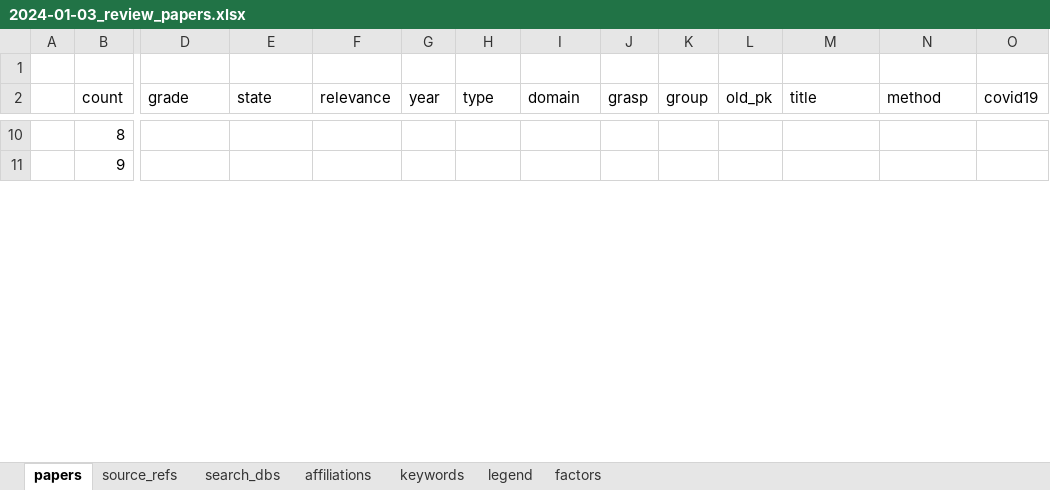
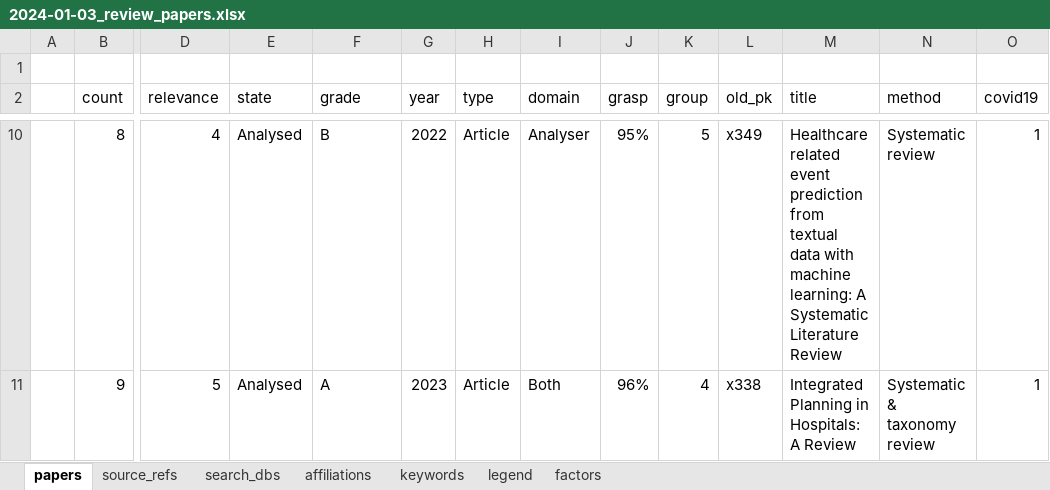
Before and after one commit to phd-research-ucc/mrs-systematic-analysis, an Excel workbook: src/data/raw/2024-01-03_review_papers.xlsx, sheet papers, drawn as a sheet; only a part is shown, gaps mark what is left out; values as stored, in another font and other column widths than the file's, no borders; conditional formats and table styles not drawn; the diff covers the shown part only; the diff names each change by its address in the sheet, - before the commit and + after, or states it on an @@ line.

```diff
--- a/src/data/raw/2024-01-03_review_papers.xlsx (sheet papers)
+++ b/src/data/raw/2024-01-03_review_papers.xlsx (sheet papers)
-D2: grade
+D2: relevance
-F2: relevance
+F2: grade
-D10 (relevance): (empty)
+D10 (relevance): 4
-E10:E11 (state): (empty)
+E10:E11 (state): Analysed
-F10 (grade): (empty)
+F10 (grade): B
-G10 (year): (empty)
+G10 (year): 2022
-H10:H11 (type): (empty)
+H10:H11 (type): Article
-I10 (domain): (empty)
+I10 (domain): Analyser
-J10 (grasp): (empty)
+J10 (grasp): 95%
-K10 (group): (empty)
+K10 (group): 5
-L10 (old_pk): (empty)
+L10 (old_pk): x349
-M10 (title): (empty)
+M10 (title): Healthcare related event prediction from textual data with machine learning: A Systematic Literature Review
-N10 (method): (empty)
+N10 (method): Systematic review
-O10:O11 (covid19): (empty)
+O10:O11 (covid19): 1
-D11 (relevance): (empty)
+D11 (relevance): 5
-F11 (grade): (empty)
+F11 (grade): A
-G11 (year): (empty)
+G11 (year): 2023
-I11 (domain): (empty)
+I11 (domain): Both
-J11 (grasp): (empty)
+J11 (grasp): 96%
-K11 (group): (empty)
+K11 (group): 4
-L11 (old_pk): (empty)
+L11 (old_pk): x338
-M11 (title): (empty)
+M11 (title): Integrated Planning in Hospitals: A Review
-N11 (method): (empty)
+N11 (method): Systematic & taxonomy review
```
Also changed, not shown: 159 edited cells elsewhere in this sheet, sheet search_dbs, sheet source_refs, sheet factors, 7 other files.
